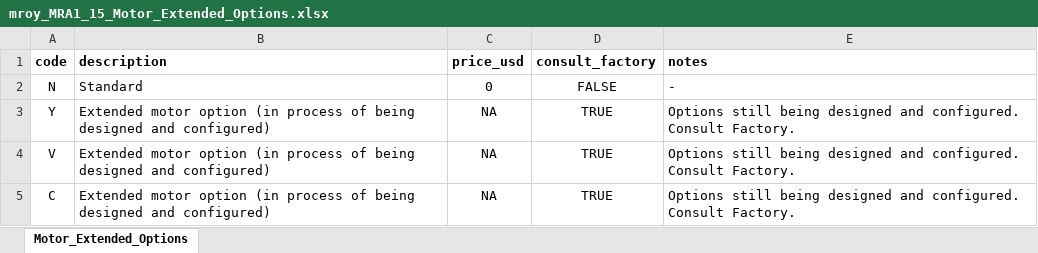
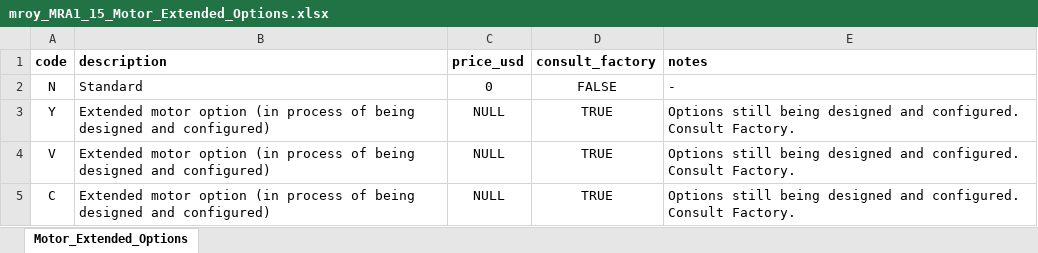
Before and after one commit to VmurciaU/AutoSelectXV1, an Excel workbook: app/database/MRA11/mroy_MRA1_15_Motor_Extended_Options.xlsx, sheet Motor_Extended_Options, drawn as a sheet; values as stored, in another font and other column widths than the file's, no borders; the diff names each change by its address in the sheet, - before the commit and + after, or states it on an @@ line.

```diff
--- a/app/database/MRA11/mroy_MRA1_15_Motor_Extended_Options.xlsx (sheet Motor_Extended_Options)
+++ b/app/database/MRA11/mroy_MRA1_15_Motor_Extended_Options.xlsx (sheet Motor_Extended_Options)
-C3:C5 (price_usd): NA
+C3:C5 (price_usd): NULL
```
Also changed, not shown: app/database/MRA11/mroy_MRA1_12_Liquid_End_Extended_Options.xlsx, app/database/MRA11/mroy_MRA1_13_Temperature_Extended_Options.xlsx, 20 other files.
